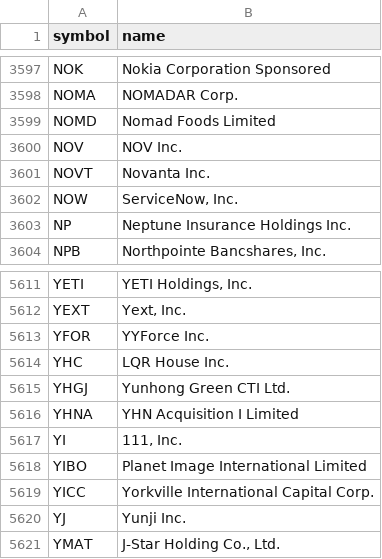
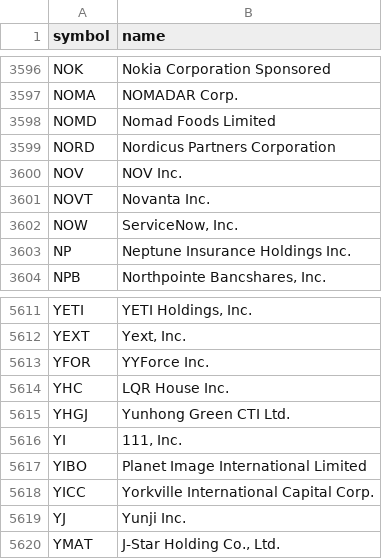
Before and after one commit to danreed001-droid/NIBII, a CSV file: data/listed.csv, drawn as a sheet; only a part is shown, gaps mark what is left out; the diff covers the shown part only.

```diff
--- a/data/listed.csv
+++ b/data/listed.csv
@@ -3599,2 +3598,3 @@ NOMA,NOMADAR Corp.
 NOMD,Nomad Foods Limited
+NORD,Nordicus Partners Corporation
 NOV,NOV Inc.
@@ -5615,3 +5615,2 @@ YHC,LQR House Inc.
 YHGJ,Yunhong Green CTI Ltd.
-YHNA,YHN Acquisition I Limited
 YI,"111, Inc."
```
Also changed, not shown: 2 added rows and 3 removed rows elsewhere in this file, data/industries_all.csv, 9 other files.
